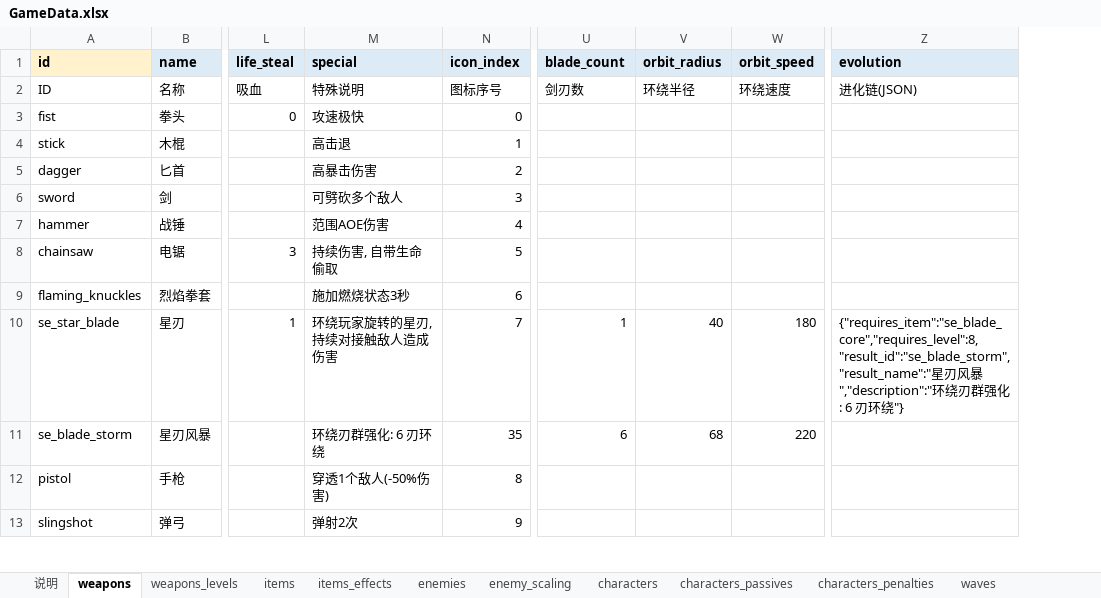
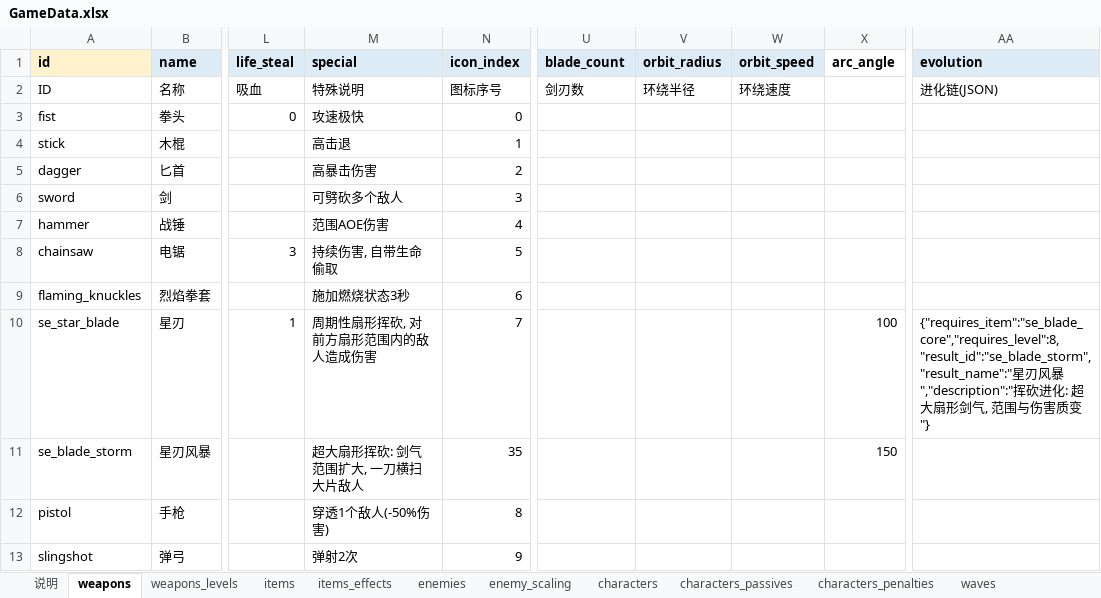
Before and after one commit to kejinren1/star-echo, an Excel workbook: docs/GameData.xlsx, sheet weapons, drawn as a sheet; only a part is shown, gaps mark what is left out; values as stored, in another font and other column widths than the file's, no borders; addresses are those after the commit; the diff names each change by its address in the sheet, - before the commit and + after, or states it on an @@ line.

Commit message:
PS 大包(08-17 用户会话): 莱恩扇形挥砍普攻+选人悬停预览+大地图+怪物丰富性+抠图修复+Boss链验证
- 莱恩普攻改造: se_star_blade 由环绕小三角→周期性扇形AOE(melee_sweep.gd 新节点,
  arc_angle 数据驱动, 扇形刀光特效, 伤害通道对齐 projectile 口径, 探针 day31_melee_sweep_check 9/9)
- 选人界面: 4头像+悬停居中预览(立绘/介绍/技能/局内idle动画; full 大立绘通道预留
  <sprite>_portrait_full.png 命名即升级, 探针 day31_charsel_check 9/9)
- 战斗空间: 视口 640x360→960x540 + 大地图(竞技场 1536x864) + 相机平滑跟随+limit,
  spawner 玩家锚定生成+场内钳制, 横幅坐标动态化
- 怪物丰富性: SPRITE_MAP 皮肤再分配(13 slime→10 slime+5 skeleton)+tint 色调/scale 体型区分
  (探针 day31_enemy_richness_check 5/5)
- 抠图修复: elite/invoker/predator move 图 floodfill 重抠(容差40, 主体含键色 32%→<3%)
- Boss 后节点卡住: 全链探针 day31_boss_chain_probe 打穿 15 层 3 Boss 验证链路已通(F-39 修复在位);
  修复 _start_route_select tree_exited 引用比较 bug(==self→捕获panel) + event 面板防悬挂
- 数据: GameData.xlsx 加 arc_angle 列(weapons/weapons_levels), 星刃 orbit 键清零, excel_export 导出
- 新探针: day31_boss_flow_probe/boss_chain_probe(全链打穿)/melee_sweep_check/charsel_check/enemy_richness_check
- 回归: chapter 11/11, spawner_deadlock 7/7, g_map 20PASS, 全链打穿, 全部无 FAIL

```diff
--- a/docs/GameData.xlsx (sheet weapons)
+++ b/docs/GameData.xlsx (sheet weapons)
+column X (arc_angle), rows 10-11: 100 | 150
-M10 (special): 环绕玩家旋转的星刃, 持续对接触敌人造成伤害
+M10 (special): 周期性扇形挥砍, 对前方扇形范围内的敌人造成伤害
-U10 (blade_count): 1
+U10 (blade_count): (empty)
-V10 (orbit_radius): 40
+V10 (orbit_radius): (empty)
-W10 (orbit_speed): 180
+W10 (orbit_speed): (empty)
-AA10 (evolution): …暴","description":"环绕刃群强化: 6 刃环绕"}
+AA10 (evolution): …暴","description":"挥砍进化: 超大扇形剑气, 范围与伤害质变"}
-M11 (special): 环绕刃群强化: 6 刃环绕
+M11 (special): 超大扇形挥砍: 剑气范围扩大, 一刀横扫大片敌人
-U11 (blade_count): 6
+U11 (blade_count): (empty)
-V11 (orbit_radius): 68
+V11 (orbit_radius): (empty)
-W11 (orbit_speed): 220
+W11 (orbit_speed): (empty)
```
Also changed, not shown: sheet weapons_levels, sheet 总览, 26 other files.
